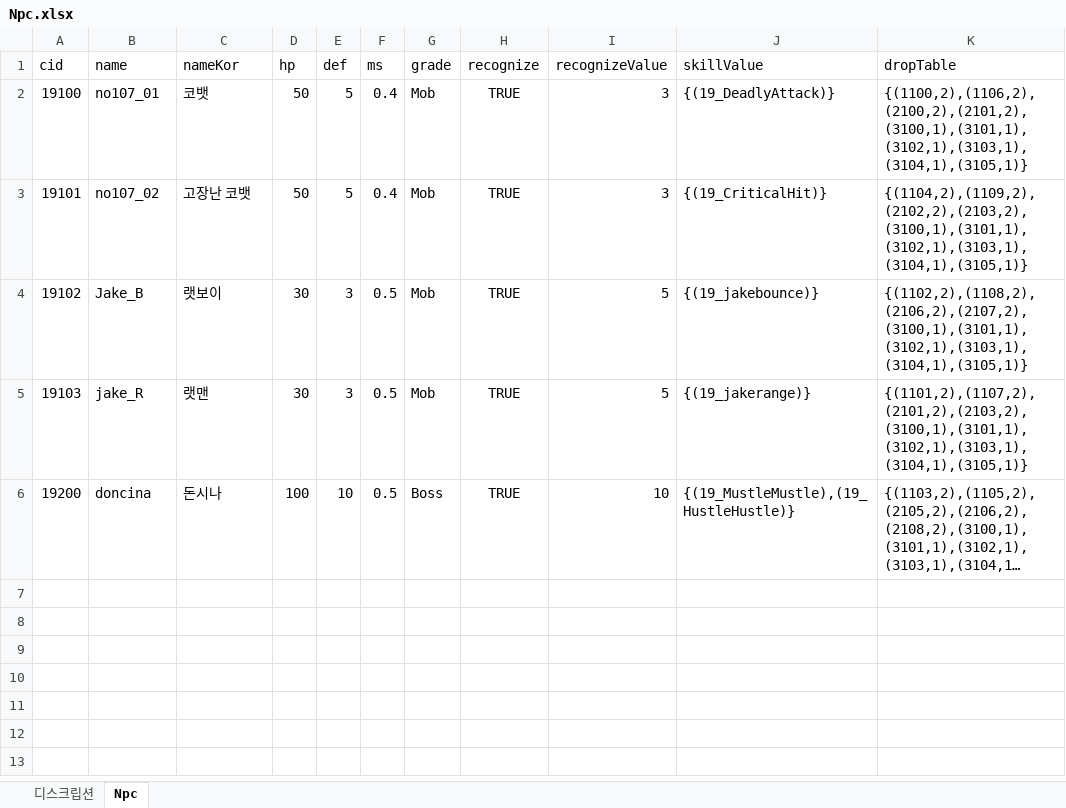
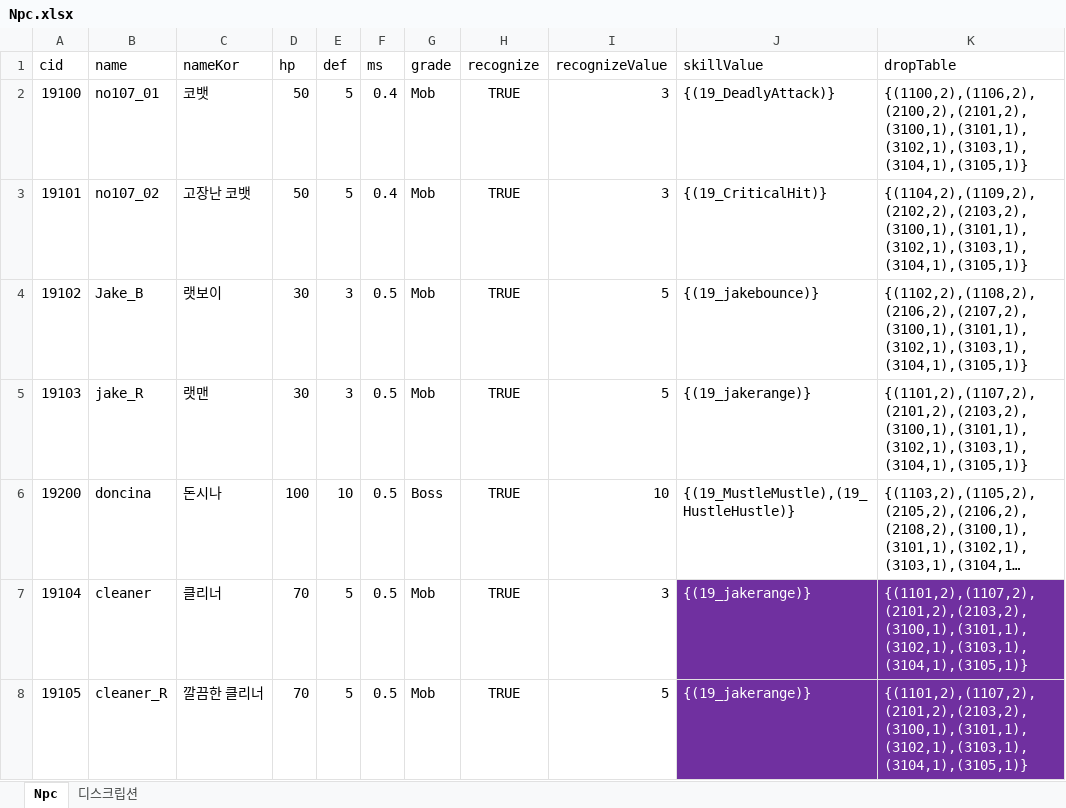
Before and after one commit to WolfPack-1/2D-Side-View-Roguelike, an Excel workbook: DesignDocs/VariableData/Npc.xlsx, sheet Npc, drawn as a sheet; long unchanged cells end in …; values as stored, in another font and other column widths than the file's, no borders; the diff names each change by its address in the sheet, - before the commit and + after, or states it on an @@ line.

```diff
--- a/DesignDocs/VariableData/Npc.xlsx (sheet Npc)
+++ b/DesignDocs/VariableData/Npc.xlsx (sheet Npc)
@@ sheet tab order changed: Npc | 디스크립션 @@
+row 7: 19104 | cleaner | 클리너 | 70 | 5 | 0.5 | Mob | TRUE | 3 | {(19_jakerange)} | {(1101,2),(1107,2),(2101,2),(2103,2),(3100,1),(3101,1),(3102,1),(3103,1),(3104,1),(3105,1)}
+row 8: 19105 | cleaner_R | 깔끔한 클리너 | 70 | 5 | 0.5 | Mob | TRUE | 5 | {(19_jakerange)} | {(1101,2),(1107,2),(2101,2),(2103,2),(3100,1),(3101,1),(3102,1),(3103,1),(3104,1),(3105,1)}
```
Also changed, not shown: DesignDocs/VariableData/TubeCooler.xlsx, DesignDocs/VariableData/TubeEnhancer.xlsx, 1 other file.
